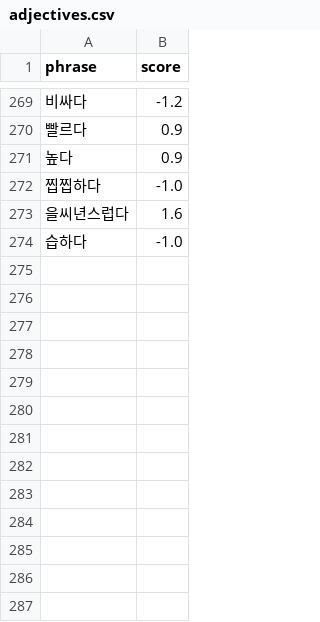
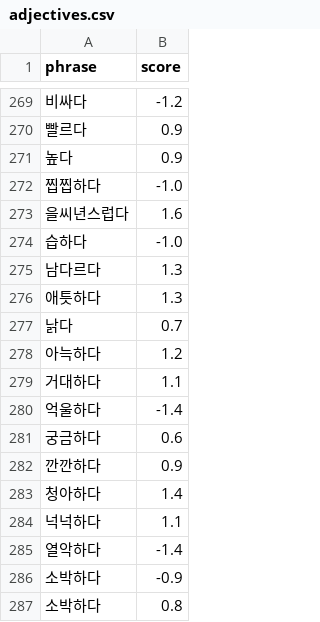
Before and after one commit to ericyum/tour_agent, a CSV file: dic/adjectives.csv, drawn as a sheet; only a part is shown, gaps mark what is left out.

```diff
--- a/dic/adjectives.csv
+++ b/dic/adjectives.csv
@@ -274 +274,14 @@ phrase,score
 습하다,-1.0
+남다르다,1.3
+애틋하다,1.3
+낡다,0.7
+아늑하다,1.2
+거대하다,1.1
+억울하다,-1.4
+궁금하다,0.6
+깐깐하다,0.9
+청아하다,1.4
+넉넉하다,1.1
+열악하다,-1.4
+소박하다,-0.9
+소박하다,0.8
```
Also changed, not shown: dic/adverbs.csv, dic/amplifiers.csv, 2 other files.
